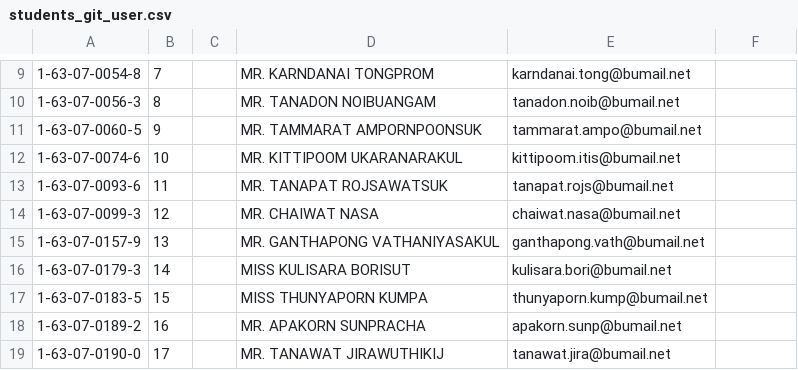
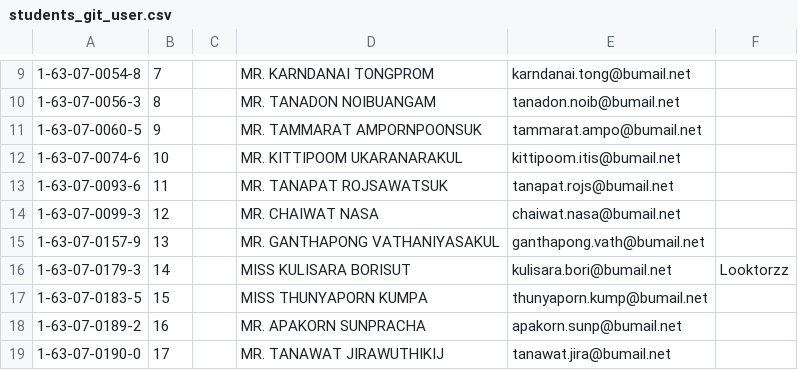
Before and after one commit to digitake/pwa-course-2022, a CSV file: students_git_user.csv, drawn as a sheet; only a part is shown, gaps mark what is left out; the diff names each change by its address in the sheet, - before the commit and + after, or states it on an @@ line.

Commit message:
Add username for 1630701793

```diff
--- a/students_git_user.csv
+++ b/students_git_user.csv
-F16: (empty)
+F16: Looktorzz
```
